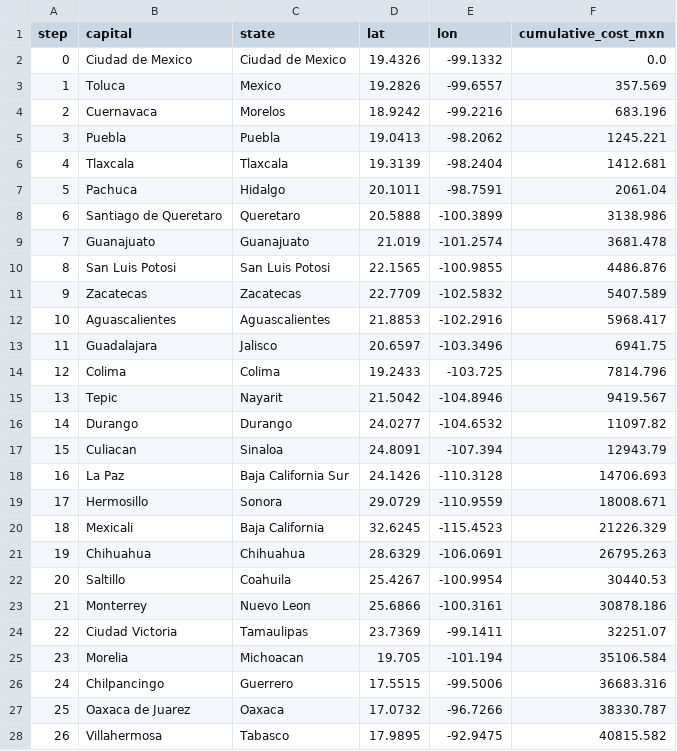
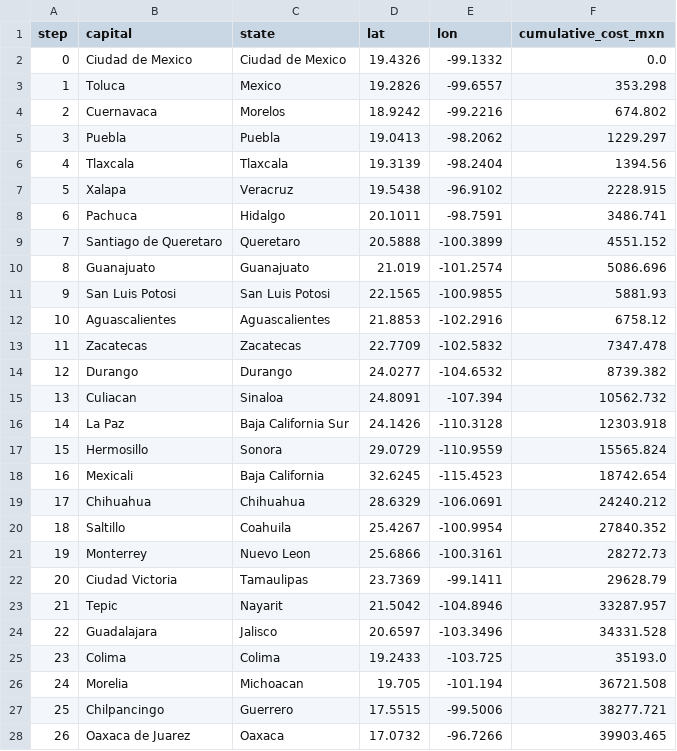
Before and after one commit to d0ubt0/rna-optimizacion-heuristica, a CSV file: opt. combinatoria/outputs/smoke/mejor_ruta_aco.csv, drawn as a sheet; only a part is shown; removed rows and columns are numbered as before the commit, all else as after; the diff covers the shown part only; the diff names each change by its address in the sheet, - before the commit and + after, or states it on an @@ line.

```diff
--- a/opt. combinatoria/outputs/smoke/mejor_ruta_aco.csv
+++ b/opt. combinatoria/outputs/smoke/mejor_ruta_aco.csv
-F3 (cumulative_cost_mxn): 357.569
+F3 (cumulative_cost_mxn): 353.298
-F4 (cumulative_cost_mxn): 683.196
+F4 (cumulative_cost_mxn): 674.802
-F5 (cumulative_cost_mxn): 1245.221
+F5 (cumulative_cost_mxn): 1229.297
-F6 (cumulative_cost_mxn): 1412.681
+F6 (cumulative_cost_mxn): 1394.56
+row 7: 5 | Xalapa | Veracruz | 19.5438 | -96.9102 | 2228.915
@@ column A (step) renumbered between rows 8 and 31 @@
-F8 (cumulative_cost_mxn): 2061.04
+F8 (cumulative_cost_mxn): 3486.741
-F9 (cumulative_cost_mxn): 3138.986
+F9 (cumulative_cost_mxn): 4551.152
-F10 (cumulative_cost_mxn): 3681.478
+F10 (cumulative_cost_mxn): 5086.696
-F11 (cumulative_cost_mxn): 4486.876
+F11 (cumulative_cost_mxn): 5881.93
-row 11: 9 | Zacatecas | Zacatecas | 22.7709 | -102.5832 | 5407.589
-F12 (cumulative_cost_mxn): 5968.417
+F12 (cumulative_cost_mxn): 6758.12
-row 13: 11 | Guadalajara | Jalisco | 20.6597 | -103.3496 | 6941.75
-row 14: 12 | Colima | Colima | 19.2433 | -103.725 | 7814.796
-row 15: 13 | Tepic | Nayarit | 21.5042 | -104.8946 | 9419.567
+row 13: 11 | Zacatecas | Zacatecas | 22.7709 | -102.5832 | 7347.478
-F14 (cumulative_cost_mxn): 11097.82
+F14 (cumulative_cost_mxn): 8739.382
-F15 (cumulative_cost_mxn): 12943.79
+F15 (cumulative_cost_mxn): 10562.732
-F16 (cumulative_cost_mxn): 14706.693
+F16 (cumulative_cost_mxn): 12303.918
-F17 (cumulative_cost_mxn): 18008.671
+F17 (cumulative_cost_mxn): 15565.824
-F18 (cumulative_cost_mxn): 21226.329
+F18 (cumulative_cost_mxn): 18742.654
-F19 (cumulative_cost_mxn): 26795.263
+F19 (cumulative_cost_mxn): 24240.212
-F20 (cumulative_cost_mxn): 30440.53
+F20 (cumulative_cost_mxn): 27840.352
-F21 (cumulative_cost_mxn): 30878.186
+F21 (cumulative_cost_mxn): 28272.73
-F22 (cumulative_cost_mxn): 32251.07
+F22 (cumulative_cost_mxn): 29628.79
+row 23: 21 | Tepic | Nayarit | 21.5042 | -104.8946 | 33287.957
+row 24: 22 | Guadalajara | Jalisco | 20.6597 | -103.3496 | 34331.528
+row 25: 23 | Colima | Colima | 19.2433 | -103.725 | 35193.0
-F26 (cumulative_cost_mxn): 35106.584
+F26 (cumulative_cost_mxn): 36721.508
-F27 (cumulative_cost_mxn): 36683.316
+F27 (cumulative_cost_mxn): 38277.721
-F28 (cumulative_cost_mxn): 38330.787
+F28 (cumulative_cost_mxn): 39903.465
-row 28: 26 | Villahermosa | Tabasco | 17.9895 | -92.9475 | 40815.582
```
Also changed, not shown: 2 added rows, 2 removed rows and 4 edited cells elsewhere in this file, opt. combinatoria/data/costos_matriz.csv, opt. combinatoria/outputs/comparativa_metricas.csv, 26 other files.
